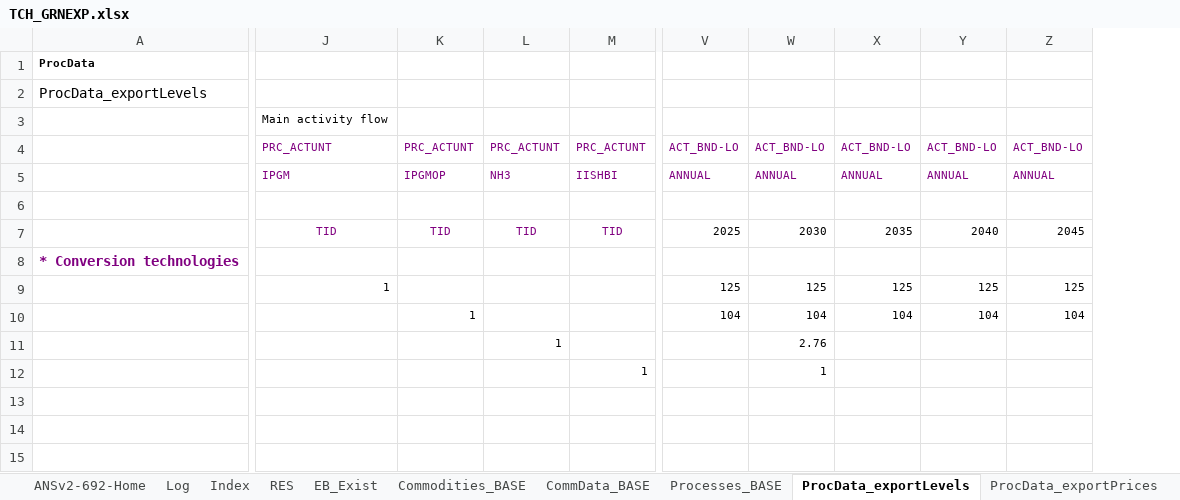
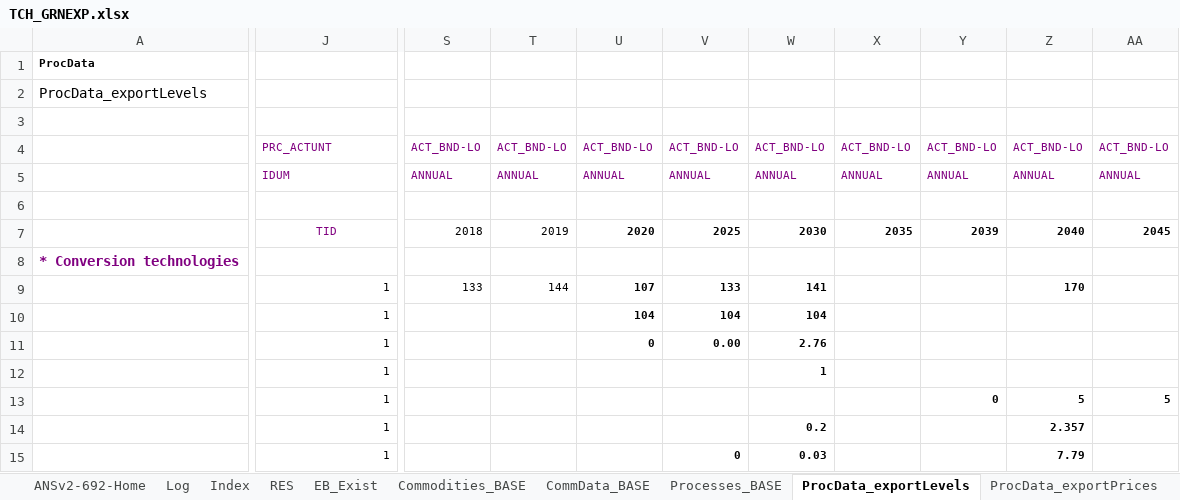
Before and after one commit to brunomerven/SATIMGE, an Excel workbook: SATIM/DataSpreadsheets/TCH_GRNEXP.xlsx, sheet ProcData_exportLevels, drawn as a sheet; only a part is shown, gaps mark what is left out; values as stored, in another font and other column widths than the file's, no borders; charts and pictures not drawn; removed rows and columns are numbered as before the commit, all else as after; rows hold the shown columns only; the diff covers the shown part only; the diff names each change by its address in the sheet, - before the commit and + after, or states it on an @@ line.

```diff
--- a/SATIM/DataSpreadsheets/TCH_GRNEXP.xlsx (sheet ProcData_exportLevels)
+++ b/SATIM/DataSpreadsheets/TCH_GRNEXP.xlsx (sheet ProcData_exportLevels)
-column K, rows 4-10: PRC_ACTUNT | IPGMOP |  | TID |  |  | 1
-column L, rows 4-11: PRC_ACTUNT | NH3 |  | TID |  |  |  | 1
-column M, rows 4-12: PRC_ACTUNT | IISHBI |  | TID |  |  |  |  | 1
+column S, rows 4-9: ACT_BND-LO | ANNUAL |  | 2018 |  | 133
+column T, rows 4-9: ACT_BND-LO | ANNUAL |  | 2019 |  | 144
+column U, rows 4-11: ACT_BND-LO | ANNUAL |  | 2020 |  | 107 | 104 | 0
+column Z, rows 4-9: ACT_BND-LO | ANNUAL |  | 2040 |  | 170
-J3: Main activity flow
+J3: (empty)
-J5: IPGM
+J5: IDUM
-V7:Y7 bold: off
+V7:Y7 bold: on
-Y7: 2040
+Y7: 2039
-AA7 bold: off
+AA7 bold: on
-V9: 125
+V9: 133
-V9:W10 bold: off
+V9:W10 bold: on
-W9: 125
+W9: 141
-X9: 125
+X9: (empty)
-Y9: 125
+Y9: (empty)
-AA9: 125
+AA9: (empty)
-J10:J12: (empty)
+J10:J12: 1
-X10: 104
+X10: (empty)
-Y10: 104
+Y10: (empty)
-AA10: 104
+AA10: (empty)
-V11: (empty)
+V11: 0.00
-W11:W12 bold: off
+W11:W12 bold: on
+row 13:  | 1 |  |  |  |  |  |  | 0 | 5 | 5
+row 14:  | 1 |  |  |  |  | 0.2 |  |  | 2.357
+row 15:  | 1 |  |  |  | 0 | 0.03 |  |  | 7.79
```
Also changed, not shown: 1 edited cell and cell formats elsewhere in this sheet, sheet Scenarios, sheet RES, sheet Processes_BASE, sheet Commodities_BASE, sheet Index, formulas that keep their value, charts or pictures, CGE/1model.xlsx, SATIMGE.xlsm, 52 other files.
